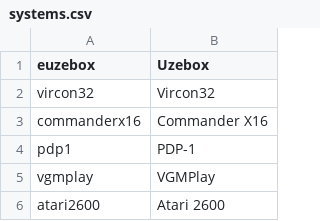
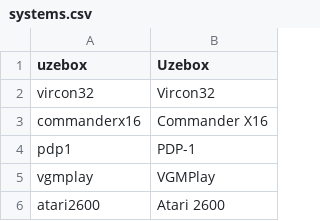
Before and after one commit to WizzardSK/gameflix, a CSV file: systems.csv, drawn as a sheet; only a part is shown.

Commit message:
Update systems.csv

```diff
--- a/systems.csv
+++ b/systems.csv
@@ -1,2 +1,2 @@
-euzebox,Uzebox
+uzebox,Uzebox
 vircon32,Vircon32
```
